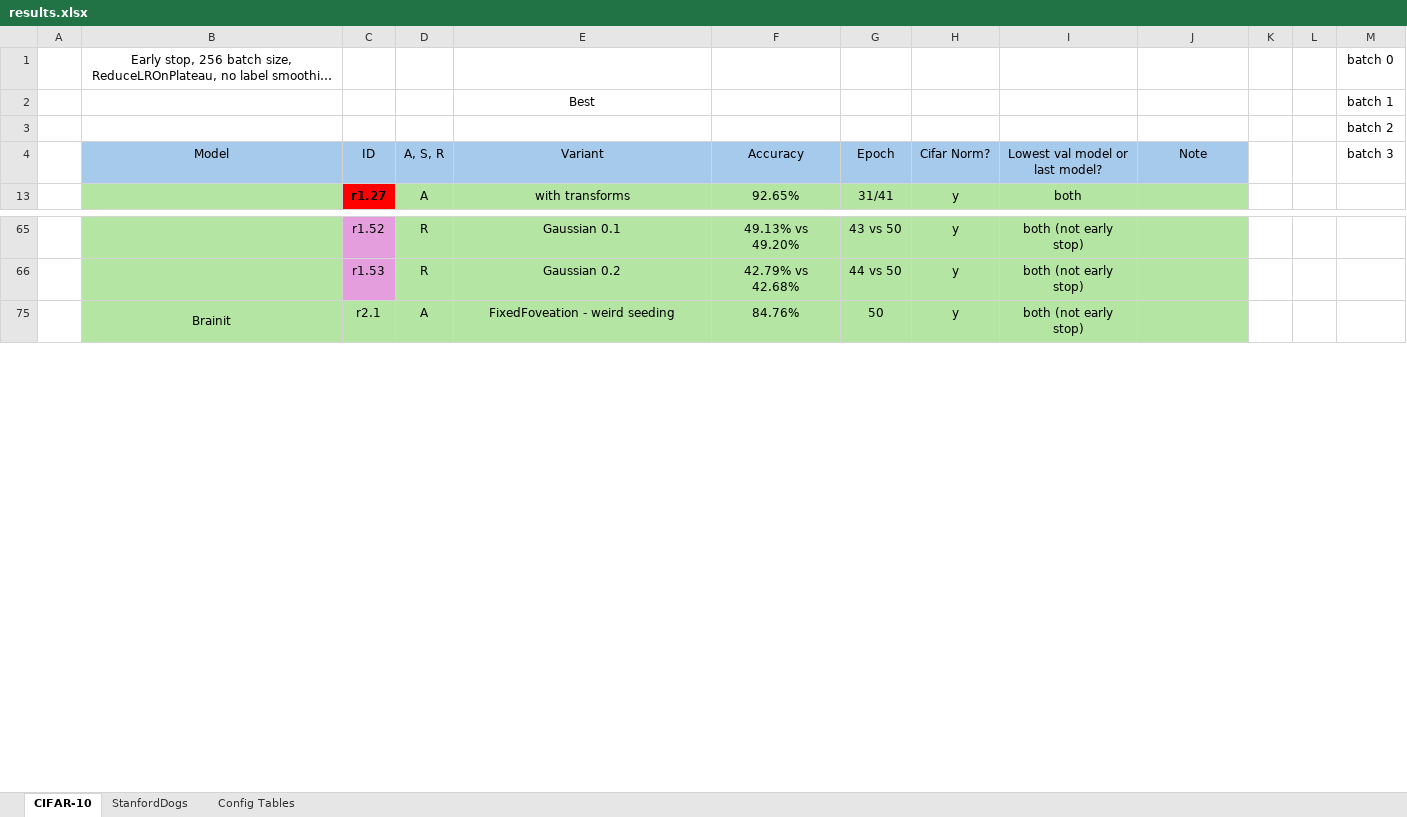
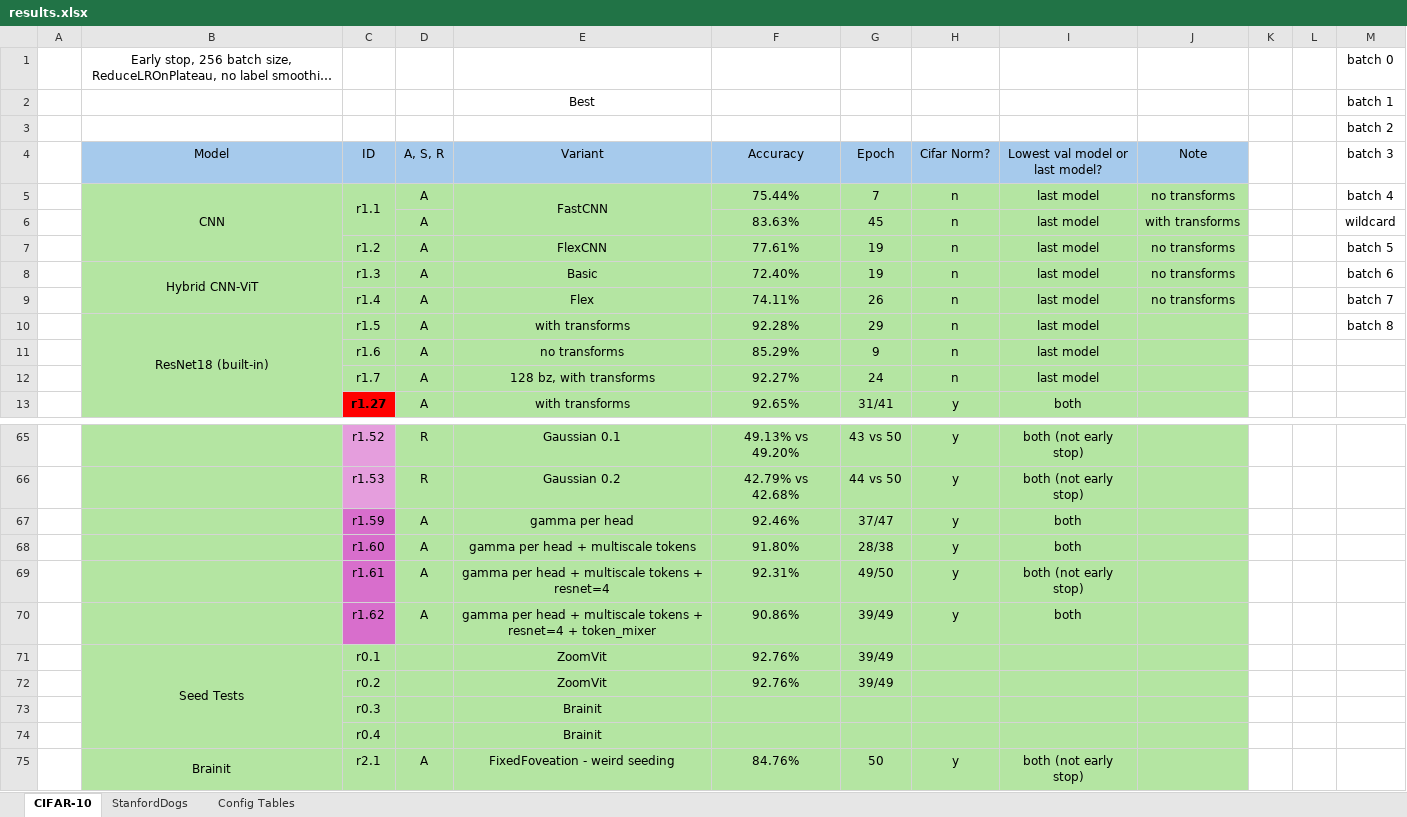
Before and after one commit to pran872/Brain-Network, an Excel workbook: results.xlsx, sheet CIFAR-10, drawn as a sheet; only a part is shown, gaps mark what is left out; long unchanged cells end in …; values as stored, in another font and other column widths than the file's, no borders; conditional formats not drawn; the diff covers the shown part only; the diff names each change by its address in the sheet, - before the commit and + after, or states it on an @@ line.

Commit message:
[IMP] Sending batch 8

```diff
--- a/results.xlsx (sheet CIFAR-10)
+++ b/results.xlsx (sheet CIFAR-10)
@@ row 5 unhidden:  | CNN | r1.1 | A | FastCNN | 75.44% | 7 | n | last model | no transforms |  |  | batch 4 @@
@@ row 6 unhidden:  |  |  | A |  | 83.63% | 45 | n | last model | with transforms |  |  | wildcard @@
@@ row 7 unhidden:  |  | r1.2 | A | FlexCNN | 77.61% | 19 | n | last model | no transforms |  |  | batch 5 @@
@@ row 8 unhidden:  | Hybrid CNN-ViT | r1.3 | A | Basic | 72.40% | 19 | n | last model | no transforms |  |  | batch 6 @@
@@ row 9 unhidden:  |  | r1.4 | A | Flex | 74.11% | 26 | n | last model | no transforms |  |  | batch 7 @@
@@ row 10 unhidden:  | ResNet18 (built-in) | r1.5 | A | with transforms | 92.28% | 29 | n | last model |  |  |  | batch 8 @@
@@ row 11 unhidden:  |  | r1.6 | A | no transforms | 85.29% | 9 | n | last model @@
@@ row 12 unhidden:  |  | r1.7 | A | 128 bz, with transforms | 92.27% | 24 | n | last model @@
@@ row 67 unhidden:  |  | r1.59 | A | gamma per head | 92.46% | 37/47 | y | both @@
@@ row 68 unhidden:  |  | r1.60 | A | gamma per head + multiscale tokens | 91.80% | 28/38 | y | both @@
@@ row 69 unhidden:  |  | r1.61 | A | gamma per head + multiscale tokens + resnet=4 | 92.31% | 49/50 | y | both (not early stop) @@
@@ row 70 unhidden:  |  | r1.62 | A | gamma per head + multiscale tokens + resnet=4 + token_mixer | 90.86% | 39/49 | y | both @@
@@ row 71 unhidden:  | Seed Tests | r0.1 |  | ZoomVit | 92.76% | 39/49 @@
@@ row 72 unhidden:  |  | r0.2 |  | ZoomVit | 92.76% | 39/49 @@
@@ row 73 unhidden:  |  | r0.3 |  | Brainit @@
@@ row 74 unhidden:  |  | r0.4 |  | Brainit @@
```
Also changed, not shown: 1 added row and 16 hidden or unhidden rows elsewhere in this sheet, sheet StanfordDogs, hidden cells, 12 other files.
